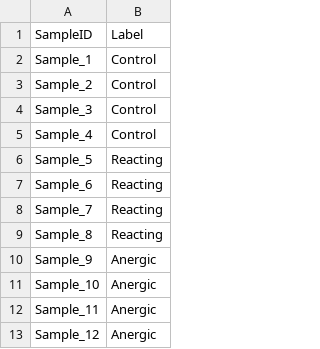
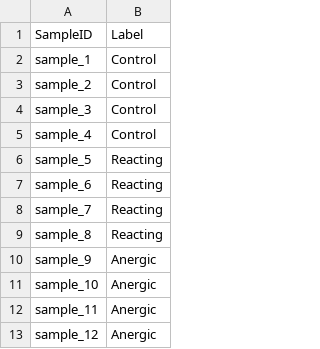
Before and after one commit to szabogtamas/repertoireseq_container, a CSV file: test_data/samples_meta.csv, drawn as a sheet.

Commit message:
Fixed mismatch in sample IDs

```diff
--- a/test_data/samples_meta.csv
+++ b/test_data/samples_meta.csv
@@ -1,13 +1,13 @@
 "SampleID","Label"
-"Sample_1","Control"
-"Sample_2","Control"
-"Sample_3","Control"
-"Sample_4","Control"
-"Sample_5","Reacting"
-"Sample_6","Reacting"
-"Sample_7","Reacting"
-"Sample_8","Reacting"
-"Sample_9","Anergic"
-"Sample_10","Anergic"
-"Sample_11","Anergic"
-"Sample_12","Anergic"
+"sample_1","Control"
+"sample_2","Control"
+"sample_3","Control"
+"sample_4","Control"
+"sample_5","Reacting"
+"sample_6","Reacting"
+"sample_7","Reacting"
+"sample_8","Reacting"
+"sample_9","Anergic"
+"sample_10","Anergic"
+"sample_11","Anergic"
+"sample_12","Anergic"
```
